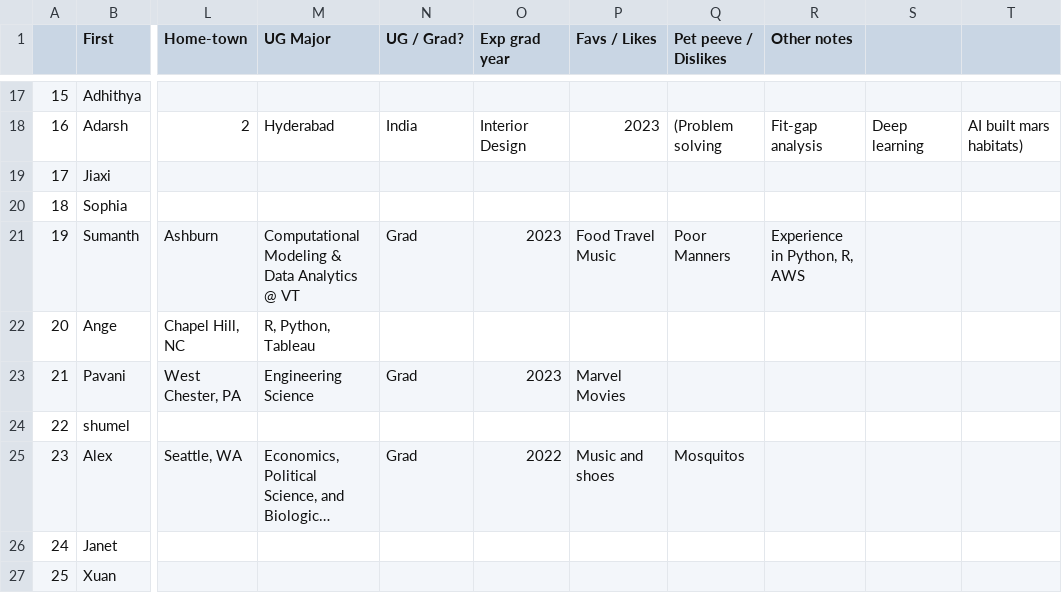
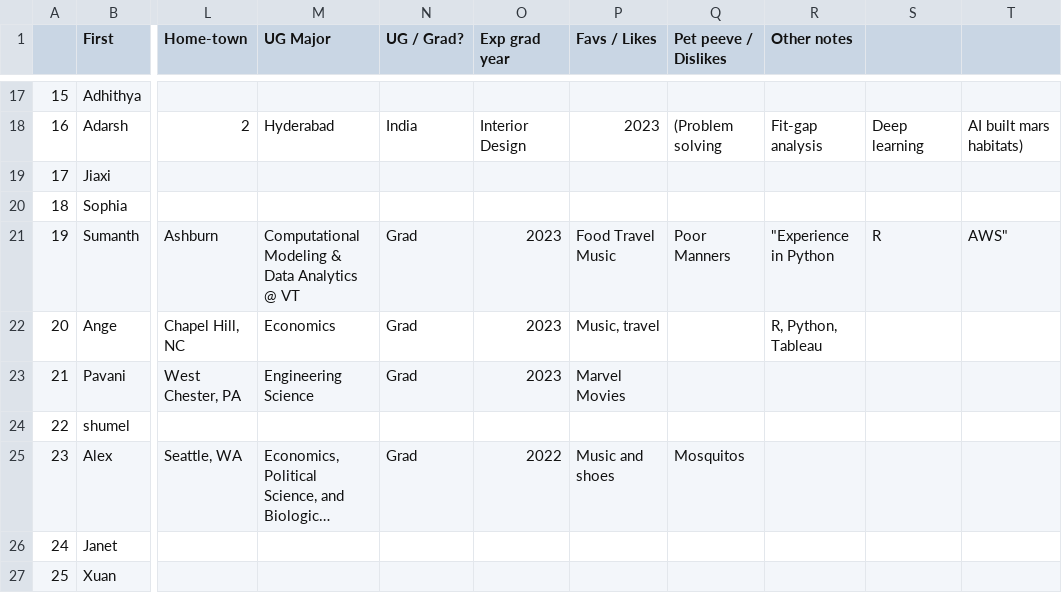
Before and after one commit to rajkumarcm/Data-Science, a CSV file: Mod1/Week01_Intro/AboutMe_6101_10M_22SP.csv, drawn as a sheet; only a part is shown, gaps mark what is left out; long unchanged cells end in …; the diff names each change by its address in the sheet, - before the commit and + after, or states it on an @@ line.

Commit message:
Edited Ange Olson information

```diff
--- a/Mod1/Week01_Intro/AboutMe_6101_10M_22SP.csv
+++ b/Mod1/Week01_Intro/AboutMe_6101_10M_22SP.csv
-R21 (Other notes): Experience in Python, R, AWS
+R21 (Other notes): "Experience in Python
-S21: (empty)
+S21: R
-T21: (empty)
+T21: AWS"
-M22 (UG Major): R, Python, Tableau
+M22 (UG Major): Economics
-N22 (UG / Grad?): (empty)
+N22 (UG / Grad?): Grad
-O22 (Exp grad year): (empty)
+O22 (Exp grad year): 2023
-P22 (Favs / Likes): (empty)
+P22 (Favs / Likes): Music, travel
-R22 (Other notes): (empty)
+R22 (Other notes): R, Python, Tableau
```
